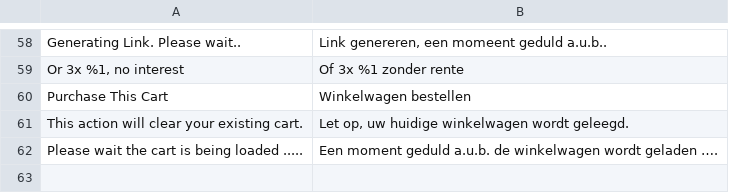
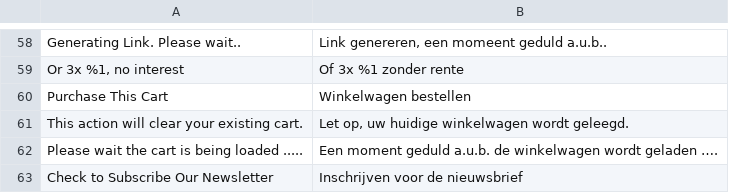
Before and after one commit to Joshua29LK/P16-gld, a CSV file: app/design/frontend/Sm/glasdiscount/i18n/nl_NL.csv, drawn as a sheet; only a part is shown, gaps mark what is left out; the diff names each change by its address in the sheet, - before the commit and + after, or states it on an @@ line.

Commit message:
restyle and translate newsletter box in checkout

```diff
--- a/app/design/frontend/Sm/glasdiscount/i18n/nl_NL.csv
+++ b/app/design/frontend/Sm/glasdiscount/i18n/nl_NL.csv
+row 63: Check to Subscribe Our Newsletter | Inschrijven voor de nieuwsbrief
```
Also changed, not shown: 1 other file.
